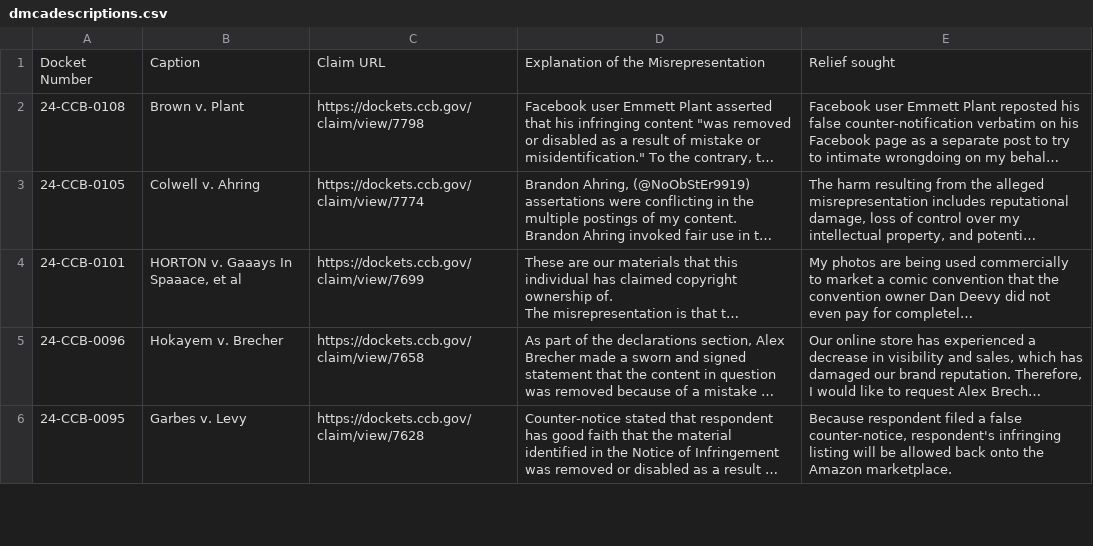
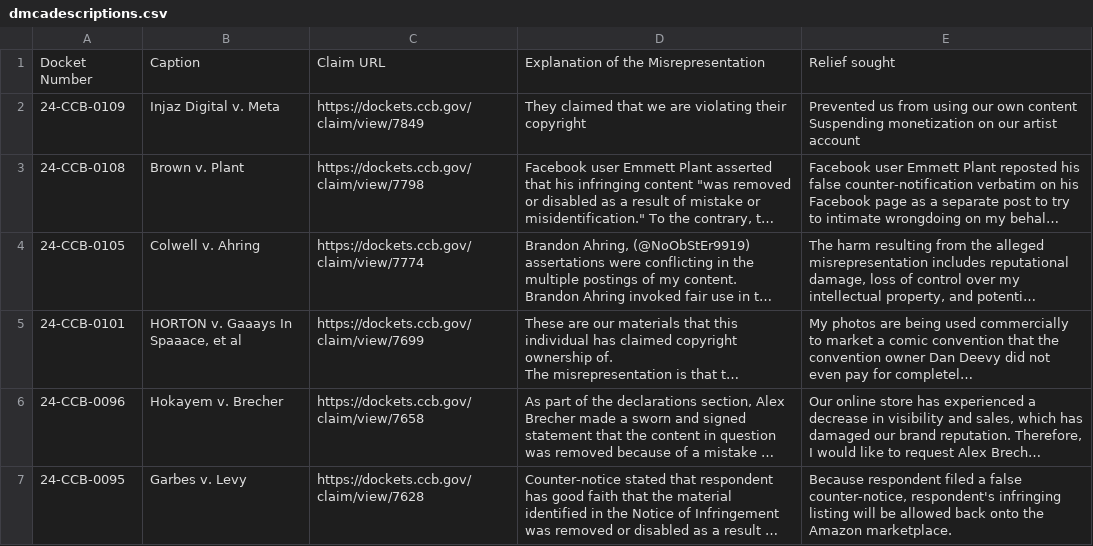
Before and after one commit to bibliobaloney/bibliobaloney.github.io, a CSV file: dmcadescriptions.csv, drawn as a sheet; only a part is shown; long unchanged cells end in …; ↵ is a line break in a cell; the diff names each change by its address in the sheet, - before the commit and + after, or states it on an @@ line.

```diff
--- a/dmcadescriptions.csv
+++ b/dmcadescriptions.csv
+row 2: 24-CCB-0109 | Injaz Digital v. Meta | https://dockets.ccb.gov/claim/view/7849 | They claimed that we are violating their copyright | Prevented us from using our own content ↵ Suspending monetization on our artist account
```
Also changed, not shown: allotareasons.csv, noninfringementdescriptions.csv, 5 other files.
